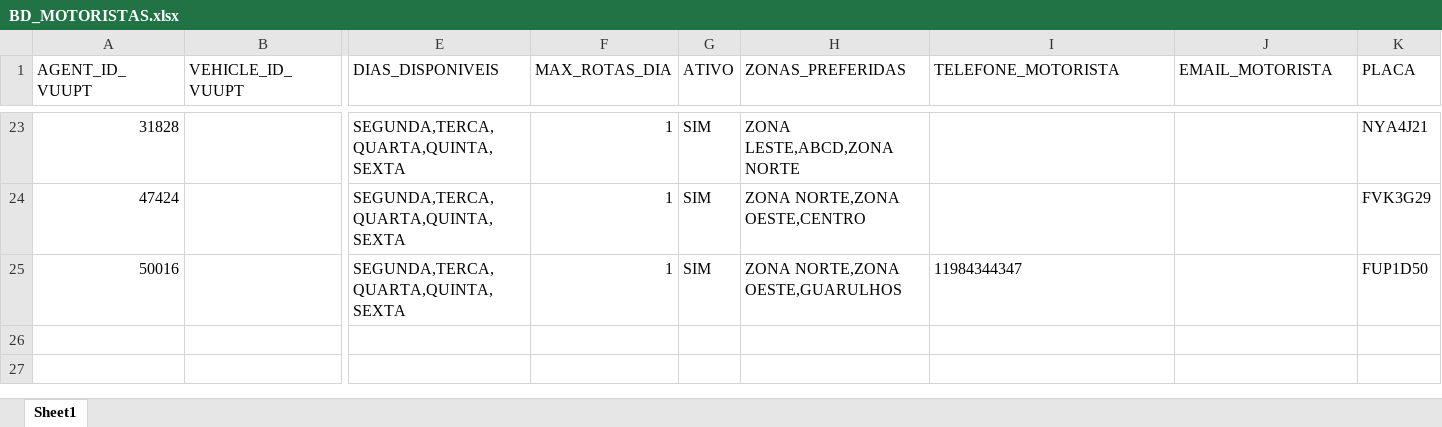
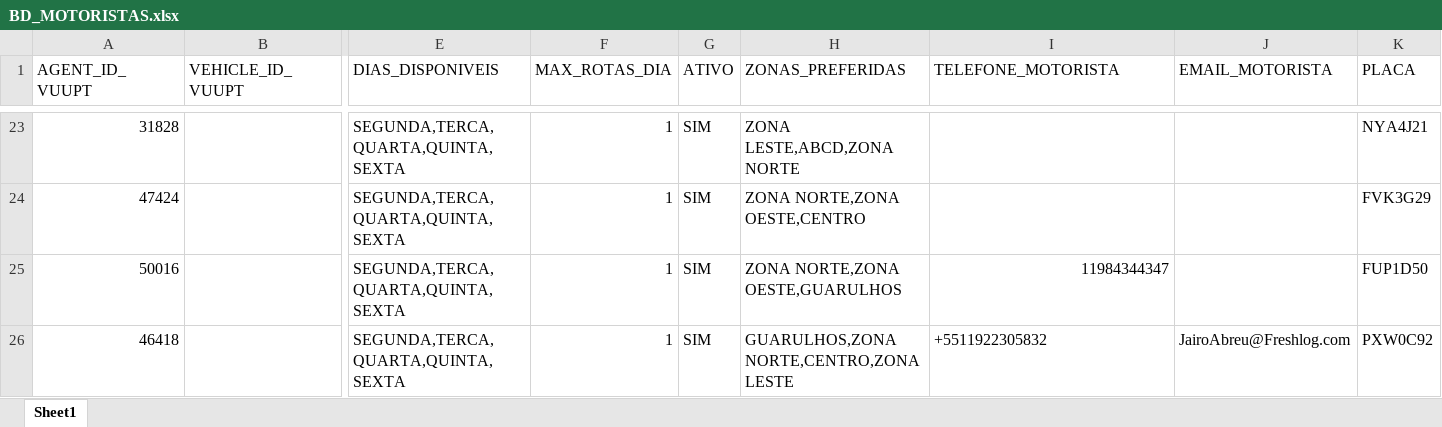
Before and after one commit to hmacol/stokki-eventos-agent, an Excel workbook: dados/BD_MOTORISTAS.xlsx, sheet Sheet1, drawn as a sheet; only a part is shown, gaps mark what is left out; values as stored, in another font and other column widths than the file's, no borders; rows hold the shown columns only; the diff names each change by its address in the sheet, - before the commit and + after, or states it on an @@ line.

Commit message:
Cadastra motorista Jairo Domingues Abreu em BD_MOTORISTAS.xlsx
agent_id 46418, ativo, não aceita viagens em lote, zonas Guarulhos/
Zona Norte/Centro/Zona Leste, placa PXW0C92.

```diff
--- a/dados/BD_MOTORISTAS.xlsx (sheet Sheet1)
+++ b/dados/BD_MOTORISTAS.xlsx (sheet Sheet1)
-I25 alignment: left
+I25 alignment: right
+row 26: 46418 |  | SEGUNDA,TERCA,QUARTA,QUINTA,SEXTA | 1 | SIM | GUARULHOS,ZONA NORTE,CENTRO,ZONA LESTE | +5511922305832 | JairoAbreu@Freshlog.com | PXW0C92
```
